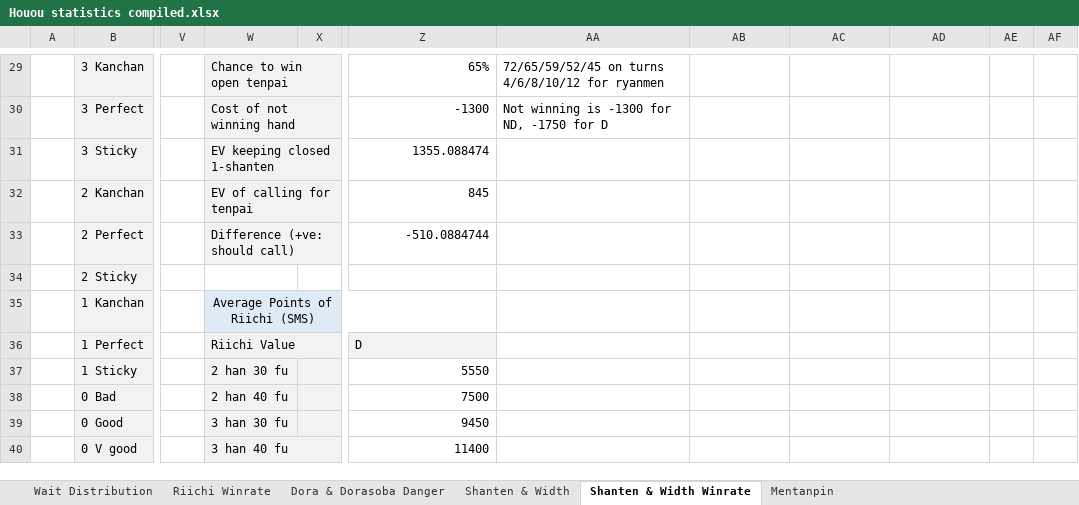
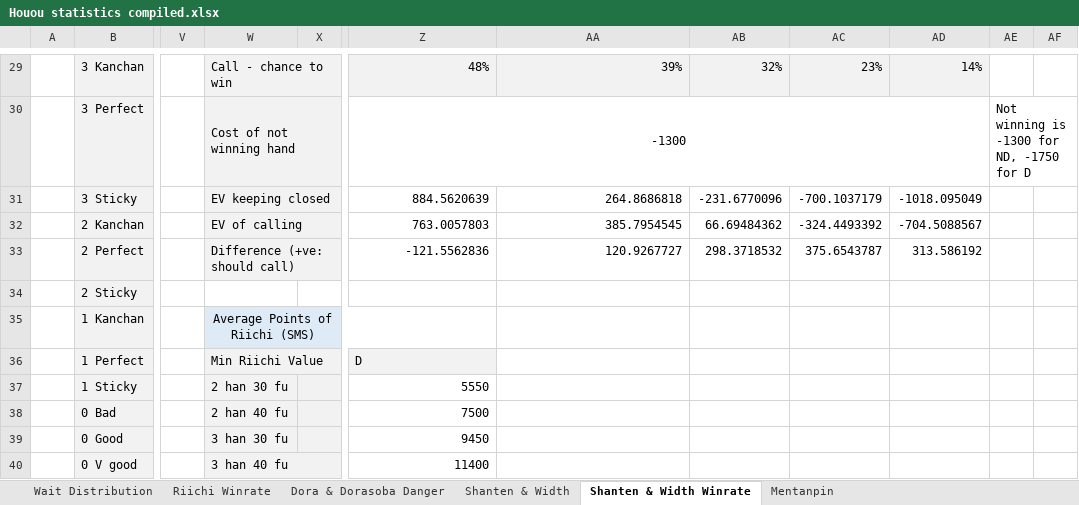
Before and after one commit to chienshyong/houou-statistics, an Excel workbook: results/Houou statistics compiled.xlsx, sheet Shanten & Width Winrate, drawn as a sheet; only a part is shown, gaps mark what is left out; values as stored, in another font and other column widths than the file's, no borders; conditional formats not drawn; the diff covers the shown part only; the diff names each change by its address in the sheet, - before the commit and + after, or states it on an @@ line.

Commit message:
Call calculator

```diff
--- a/results/Houou statistics compiled.xlsx (sheet Shanten & Width Winrate)
+++ b/results/Houou statistics compiled.xlsx (sheet Shanten & Width Winrate)
-W29: Chance to win open tenpai
+W29: Call - chance to win
-Z29: 65%
+Z29: 48%
-Z29:AD29 fill: none
+Z29:AD29 fill: #F2F2F2
-AA29: 72/65/59/52/45 on turns 4/6/8/10/12 for ryanmen
+AA29: 39%
-AB29: (empty)
+AB29: 32%
-AC29: (empty)
+AC29: 23%
-AD29: (empty)
+AD29: 14%
-Z30 alignment: right
+Z30 alignment: center
+Z30:AD30 merged
-AA30: Not winning is -1300 for ND, -1750 for D
+AA30: (empty)
-AE30: (empty)
+AE30: Not winning is -1300 for ND, -1750 for D
+AE30:AF30 merged
-W31: EV keeping closed 1-shanten
+W31: EV keeping closed
-Z31: 1355.088474
+Z31: 884.5620639
-AA31: (empty)
+AA31: 264.8686818
-AB31: (empty)
+AB31: -231.6770096
-AC31: (empty)
+AC31: -700.1037179
-AD31: (empty)
+AD31: -1018.095049
-W32: EV of calling for tenpai
+W32: EV of calling
-Z32: 845
+Z32: 763.0057803
-AA32: (empty)
+AA32: 385.7954545
-AB32: (empty)
+AB32: 66.69484362
-AC32: (empty)
+AC32: -324.4493392
-AD32: (empty)
+AD32: -704.5088567
-Z33: -510.0884744
+Z33: -121.5562836
-AA33: (empty)
+AA33: 120.9267727
-AB33: (empty)
+AB33: 298.3718532
-AC33: (empty)
+AC33: 375.6543787
-AD33: (empty)
+AD33: 313.586192
-W36: Riichi Value
+W36: Min Riichi Value
```
Also changed, not shown: 2 added rows, 2 removed rows, 13 edited cells, cell formats and merged cells elsewhere in this sheet, sheet Dora & Dorasoba Danger, sheet Riichi Winrate.
